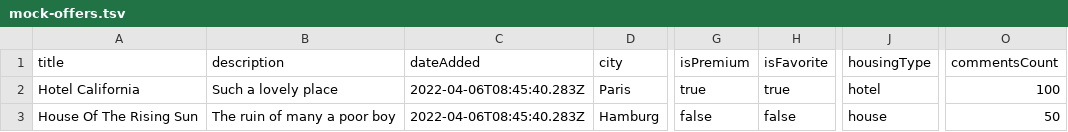
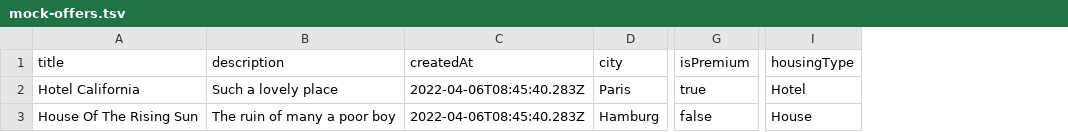
Before and after one commit to htmlacademy-nodejs-api/1009883-six-cities-8, a TSV file: mocks/mock-offers.tsv, drawn as a sheet; only a part is shown, gaps mark what is left out; removed rows and columns are numbered as before the commit, all else as after; the diff names each change by its address in the sheet, - before the commit and + after, or states it on an @@ line.

```diff
--- a/mocks/mock-offers.tsv
+++ b/mocks/mock-offers.tsv
-column H (isFavorite), rows 2-3: true | false
-column O (commentsCount), rows 2-3: 100 | 50
-C1: dateAdded
+C1: createdAt
-I2 (housingType): hotel
+I2 (housingType): Hotel
-I3 (housingType): house
+I3 (housingType): House
```
Also changed, not shown: 18 other files.
